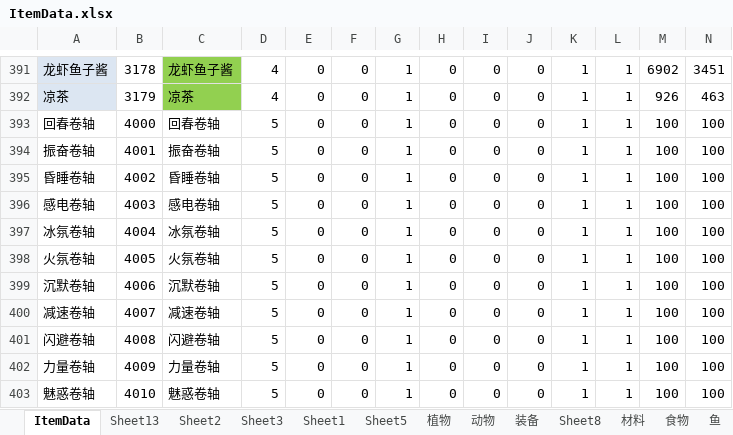
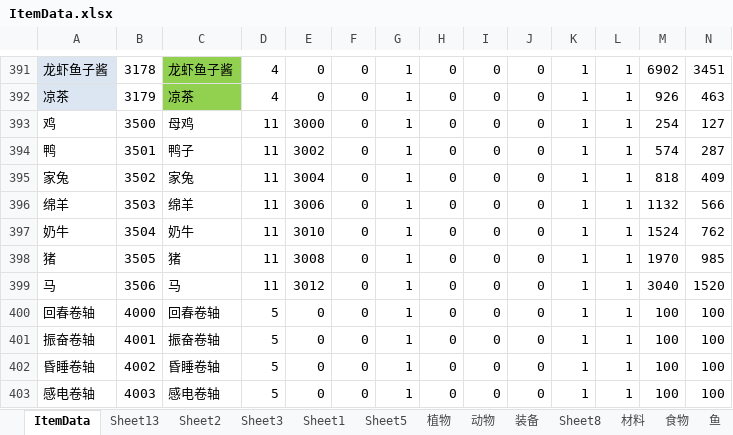
Before and after one commit to shanflyer/Rune-Factory, an Excel workbook: Datas/ItemData.xlsx, sheet ItemData, drawn as a sheet; only a part is shown, gaps mark what is left out; the shorter side is filled out with more unchanged rows; values as stored, in another font and other column widths than the file's, no borders; conditional formats not drawn; rows hold the shown columns only; the diff names each change by its address in the sheet, - before the commit and + after, or states it on an @@ line.

```diff
--- a/Datas/ItemData.xlsx (sheet ItemData)
+++ b/Datas/ItemData.xlsx (sheet ItemData)
+row 393: 鸡 | 3500 | 母鸡 | 11 | 3000 | 0 | 1 | 0 | 0 | 0 | 1 | 1 | 254 | 127
+row 394: 鸭 | 3501 | 鸭子 | 11 | 3002 | 0 | 1 | 0 | 0 | 0 | 1 | 1 | 574 | 287
+row 395: 家兔 | 3502 | 家兔 | 11 | 3004 | 0 | 1 | 0 | 0 | 0 | 1 | 1 | 818 | 409
+row 396: 绵羊 | 3503 | 绵羊 | 11 | 3006 | 0 | 1 | 0 | 0 | 0 | 1 | 1 | 1132 | 566
+row 397: 奶牛 | 3504 | 奶牛 | 11 | 3010 | 0 | 1 | 0 | 0 | 0 | 1 | 1 | 1524 | 762
+row 398: 猪 | 3505 | 猪 | 11 | 3008 | 0 | 1 | 0 | 0 | 0 | 1 | 1 | 1970 | 985
+row 399: 马 | 3506 | 马 | 11 | 3012 | 0 | 1 | 0 | 0 | 0 | 1 | 1 | 3040 | 1520
```
Also changed, not shown: formulas that keep their value, Datas/MonsterData.xlsx, Datas/ShopDataList.xlsx, 56 other files.
